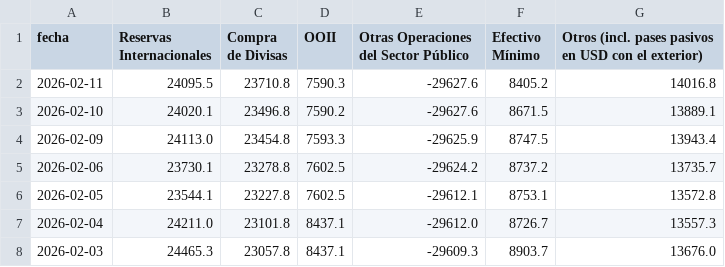
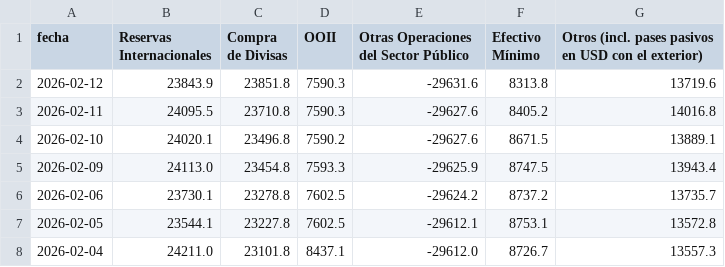
Before and after one commit to jesusrobles824/Proyectos-y-Automatizacion-de-Datos, a CSV file: Automatización de Datos/Variación_Acumulada_RRII_Factores_Explicación.csv, drawn as a sheet; only a part is shown; the shorter side is filled out with more unchanged rows; the diff names each change by its address in the sheet, - before the commit and + after, or states it on an @@ line.

```diff
--- a/Automatización de Datos/Variación_Acumulada_RRII_Factores_Explicación.csv
+++ b/Automatización de Datos/Variación_Acumulada_RRII_Factores_Explicación.csv
+row 2: 2026-02-12 | 23843.9 | 23851.8 | 7590.3 | -29631.6 | 8313.8 | 13719.6
```
Also changed, not shown: Automatización de Datos/ADRs_Precios.csv, Automatización de Datos/ADRs_variacion_porcentual_diaria.csv, 8 other files.
